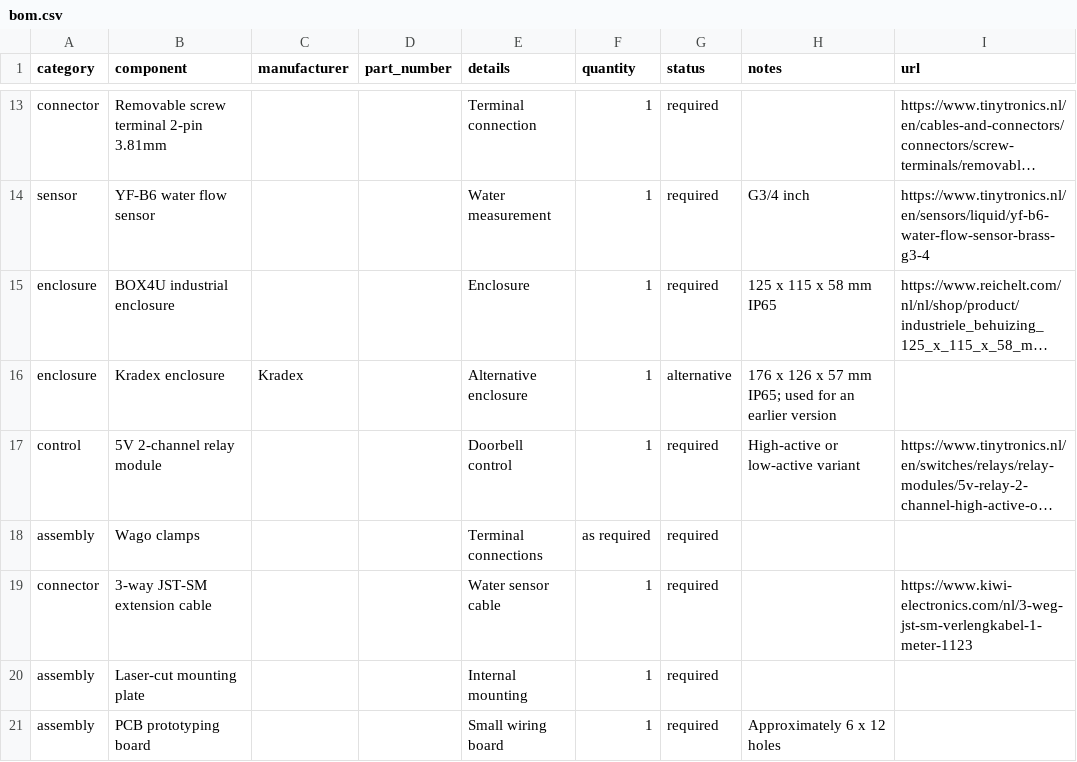
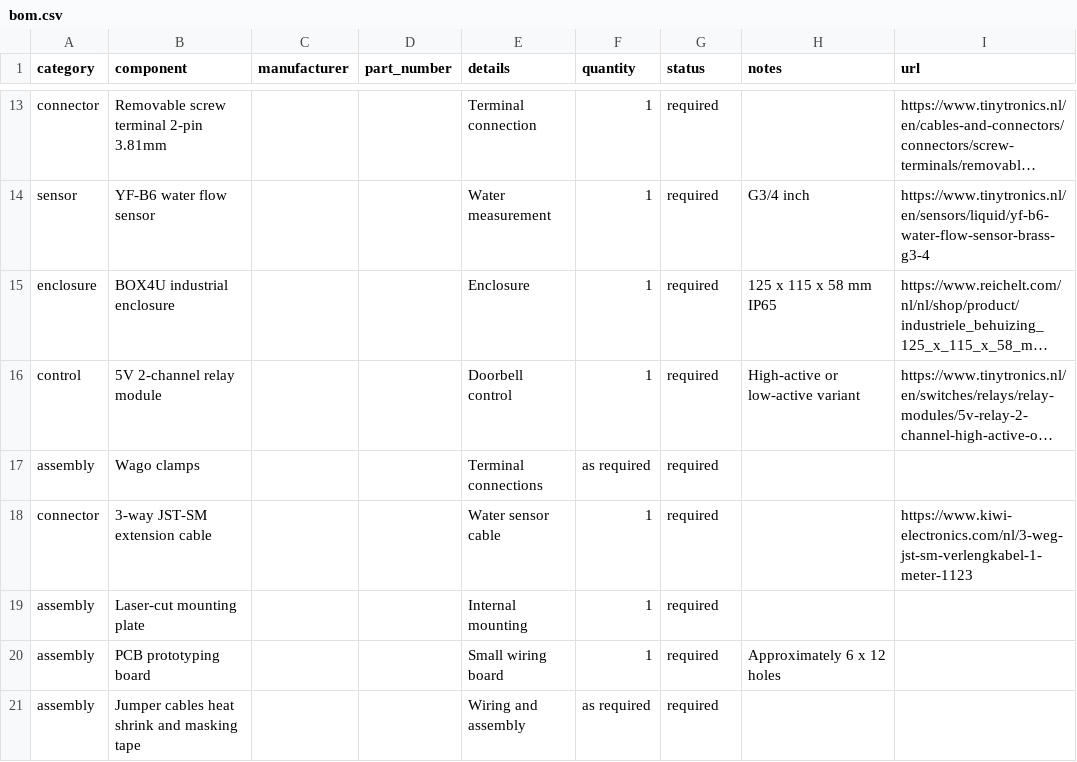
Before and after one commit to jvanoosterhout/MKcontroller, a CSV file: hardware/bom.csv, drawn as a sheet; only a part is shown, gaps mark what is left out; the shorter side is filled out with more unchanged rows; long unchanged cells end in …; the diff names each change by its address in the sheet, - before the commit and + after, or states it on an @@ line.

```diff
--- a/hardware/bom.csv
+++ b/hardware/bom.csv
-row 16: enclosure | Kradex enclosure | Kradex |  | Alternative enclosure | 1 | alternative | 176 x 126 x 57 mm IP65; used for an earlier version
```
Also changed, not shown: 6 other files.
